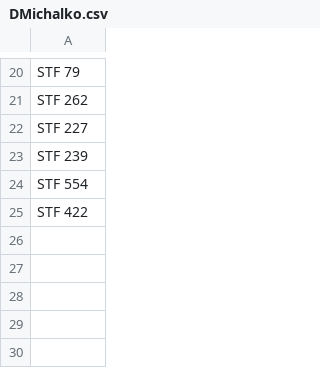
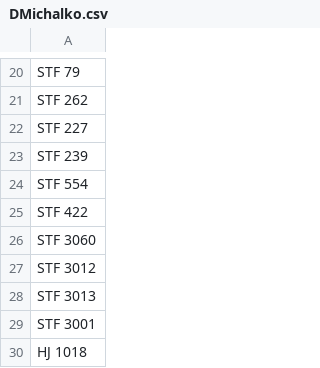
Before and after one commit to skybber/czsky, a CSV file: data/doublestarlist/DMichalko.csv, drawn as a sheet; only a part is shown, gaps mark what is left out; the diff names each change by its address in the sheet, - before the commit and + after, or states it on an @@ line.

Commit message:
DMichalko updates

```diff
--- a/data/doublestarlist/DMichalko.csv
+++ b/data/doublestarlist/DMichalko.csv
+row 26: STF 3060
+row 27: STF 3012
+row 28: STF 3013
+row 29: STF 3001
+row 30: HJ 1018
```
